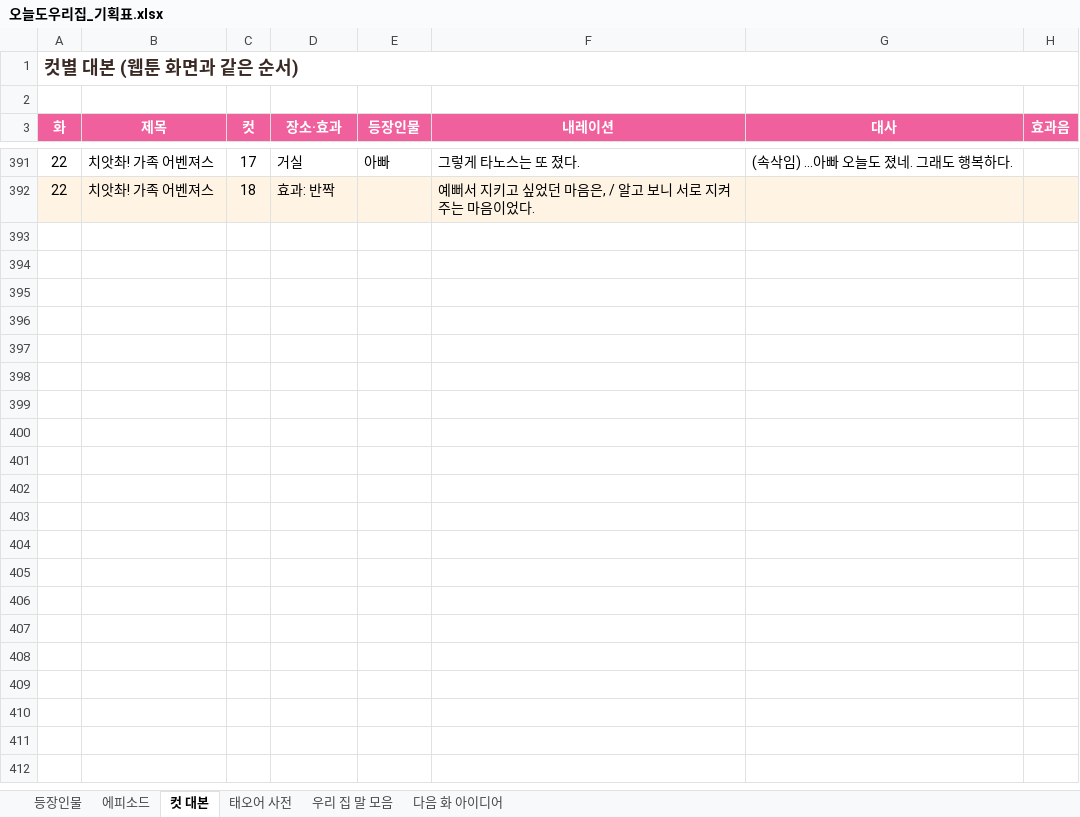
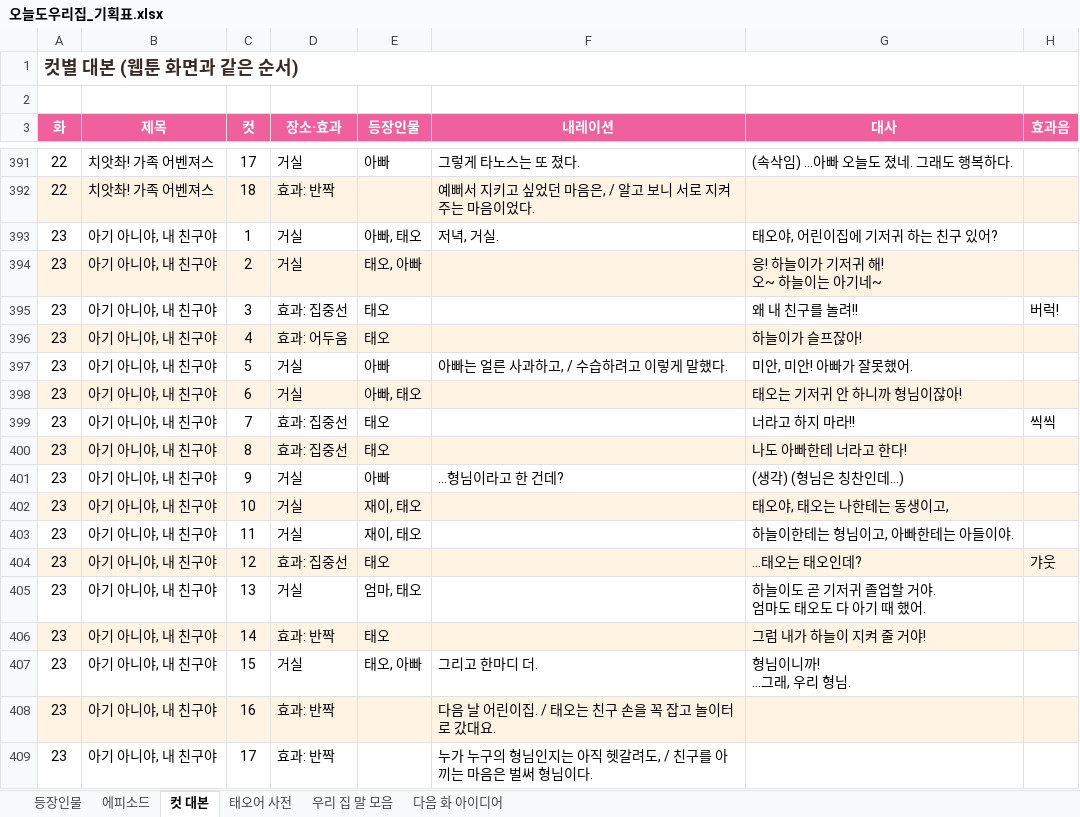
Before and after one commit to seangold8888/seangold8888.github.io, an Excel workbook: webtoon/planning/오늘도우리집_기획표.xlsx, sheet 컷 대본, drawn as a sheet; only a part is shown, gaps mark what is left out; values as stored, in another font and other column widths than the file's, no borders; ↵ is a line break in a cell; the diff names each change by its address in the sheet, - before the commit and + after, or states it on an @@ line.

```diff
--- a/webtoon/planning/오늘도우리집_기획표.xlsx (sheet 컷 대본)
+++ b/webtoon/planning/오늘도우리집_기획표.xlsx (sheet 컷 대본)
+row 393: 23 | 아기 아니야, 내 친구야 | 1 | 거실 | 아빠, 태오 | 저녁, 거실. | 태오야, 어린이집에 기저귀 하는 친구 있어?
+row 394: 23 | 아기 아니야, 내 친구야 | 2 | 거실 | 태오, 아빠 |  | 응! 하늘이가 기저귀 해! ↵ 오~ 하늘이는 아기네~
+row 395: 23 | 아기 아니야, 내 친구야 | 3 | 효과: 집중선 | 태오 |  | 왜 내 친구를 놀려!! | 버럭!
+row 396: 23 | 아기 아니야, 내 친구야 | 4 | 효과: 어두움 | 태오 |  | 하늘이가 슬프잖아!
+row 397: 23 | 아기 아니야, 내 친구야 | 5 | 거실 | 아빠 | 아빠는 얼른 사과하고, / 수습하려고 이렇게 말했다. | 미안, 미안! 아빠가 잘못했어.
+row 398: 23 | 아기 아니야, 내 친구야 | 6 | 거실 | 아빠, 태오 |  | 태오는 기저귀 안 하니까 형님이잖아!
+row 399: 23 | 아기 아니야, 내 친구야 | 7 | 효과: 집중선 | 태오 |  | 너라고 하지 마라!! | 씩씩
+row 400: 23 | 아기 아니야, 내 친구야 | 8 | 효과: 집중선 | 태오 |  | 나도 아빠한테 너라고 한다!
+row 401: 23 | 아기 아니야, 내 친구야 | 9 | 거실 | 아빠 | …형님이라고 한 건데? | (생각) (형님은 칭찬인데…)
+row 402: 23 | 아기 아니야, 내 친구야 | 10 | 거실 | 재이, 태오 |  | 태오야, 태오는 나한테는 동생이고,
+row 403: 23 | 아기 아니야, 내 친구야 | 11 | 거실 | 재이, 태오 |  | 하늘이한테는 형님이고, 아빠한테는 아들이야.
+row 404: 23 | 아기 아니야, 내 친구야 | 12 | 효과: 집중선 | 태오 |  | …태오는 태오인데? | 갸웃
+row 405: 23 | 아기 아니야, 내 친구야 | 13 | 거실 | 엄마, 태오 |  | 하늘이도 곧 기저귀 졸업할 거야. ↵ 엄마도 태오도 다 아기 때 했어.
+row 406: 23 | 아기 아니야, 내 친구야 | 14 | 효과: 반짝 | 태오 |  | 그럼 내가 하늘이 지켜 줄 거야!
+row 407: 23 | 아기 아니야, 내 친구야 | 15 | 거실 | 태오, 아빠 | 그리고 한마디 더. | 형님이니까! ↵ …그래, 우리 형님.
+row 408: 23 | 아기 아니야, 내 친구야 | 16 | 효과: 반짝 |  | 다음 날 어린이집. / 태오는 친구 손을 꼭 잡고 놀이터로 갔대요.
+row 409: 23 | 아기 아니야, 내 친구야 | 17 | 효과: 반짝 |  | 누가 누구의 형님인지는 아직 헷갈려도, / 친구를 아끼는 마음은 벌써 형님이다.
```
Also changed, not shown: sheet 에피소드, sheet 우리 집 말 모음, sheet 등장인물, 8 other files.
